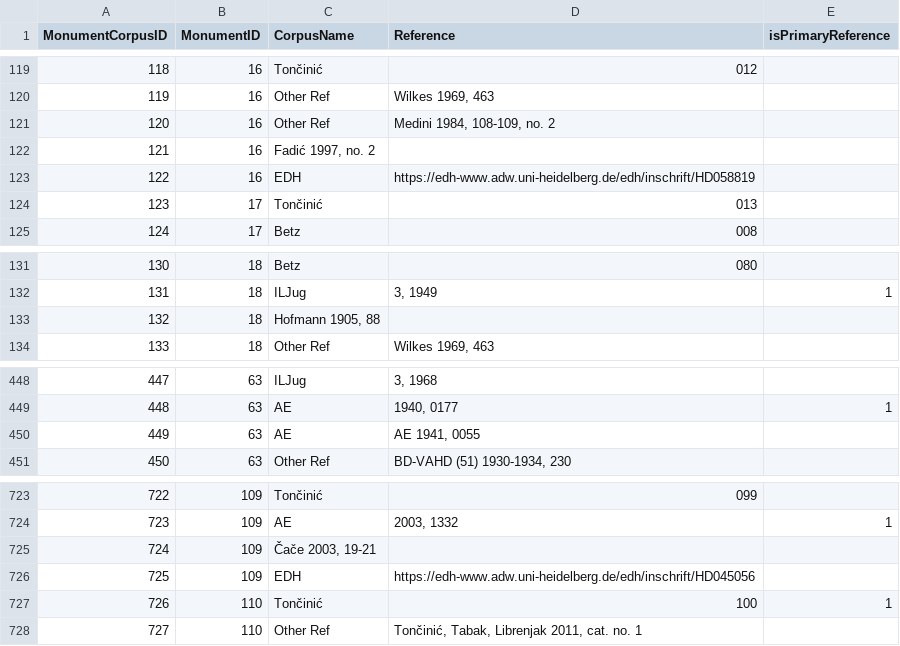
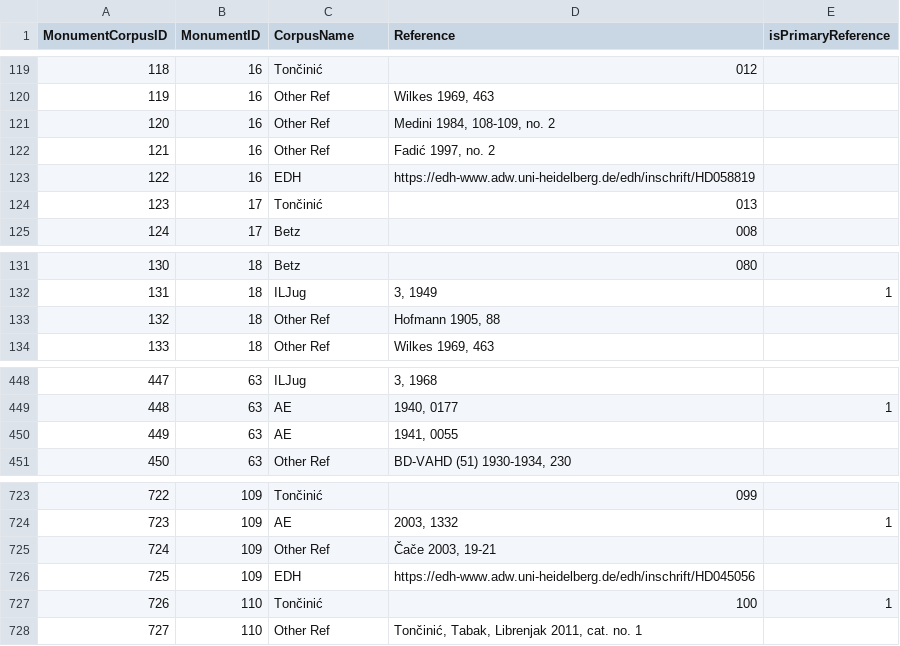
Before and after one commit to EwanSC/BromansCoopey, a CSV file: data/monument_corpus.csv, drawn as a sheet; only a part is shown, gaps mark what is left out.

```diff
--- a/data/monument_corpus.csv
+++ b/data/monument_corpus.csv
@@ -121,3 +121,3 @@ MonumentCorpusID,MonumentID,CorpusName,Reference,isPrimaryReference
 120,16,"Other Ref","Medini 1984, 108-109, no. 2",
-121,16,"Fadić 1997, no. 2","",
+121,16,"Other Ref","Fadić 1997, no. 2",
 122,16,EDH,https://edh-www.adw.uni-heidelberg.de/edh/inschrift/HD058819,
@@ -132,3 +132,3 @@ MonumentCorpusID,MonumentID,CorpusName,Reference,isPrimaryReference
 131,18,ILJug,"3, 1949",1
-132,18,"Hofmann 1905, 88","",
+132,18,"Other Ref","Hofmann 1905, 88",
 133,18,"Other Ref","Wilkes 1969, 463",
@@ -449,3 +449,3 @@ MonumentCorpusID,MonumentID,CorpusName,Reference,isPrimaryReference
 448,63,AE,"1940, 0177",1
-449,63,AE,"AE 1941, 0055",
+449,63,AE,"1941, 0055",
 450,63,"Other Ref","BD-VAHD (51) 1930-1934, 230",
@@ -724,3 +724,3 @@ MonumentCorpusID,MonumentID,CorpusName,Reference,isPrimaryReference
 723,109,AE,"2003, 1332",1
-724,109,"Čače 2003, 19-21","",
+724,109,"Other Ref","Čače 2003, 19-21",
 725,109,EDH,https://edh-www.adw.uni-heidelberg.de/edh/inschrift/HD045056,
```
Also changed, not shown: analysis/all_corpora.csv, original_source_data/monument_corpus.csv, 3 other files.
